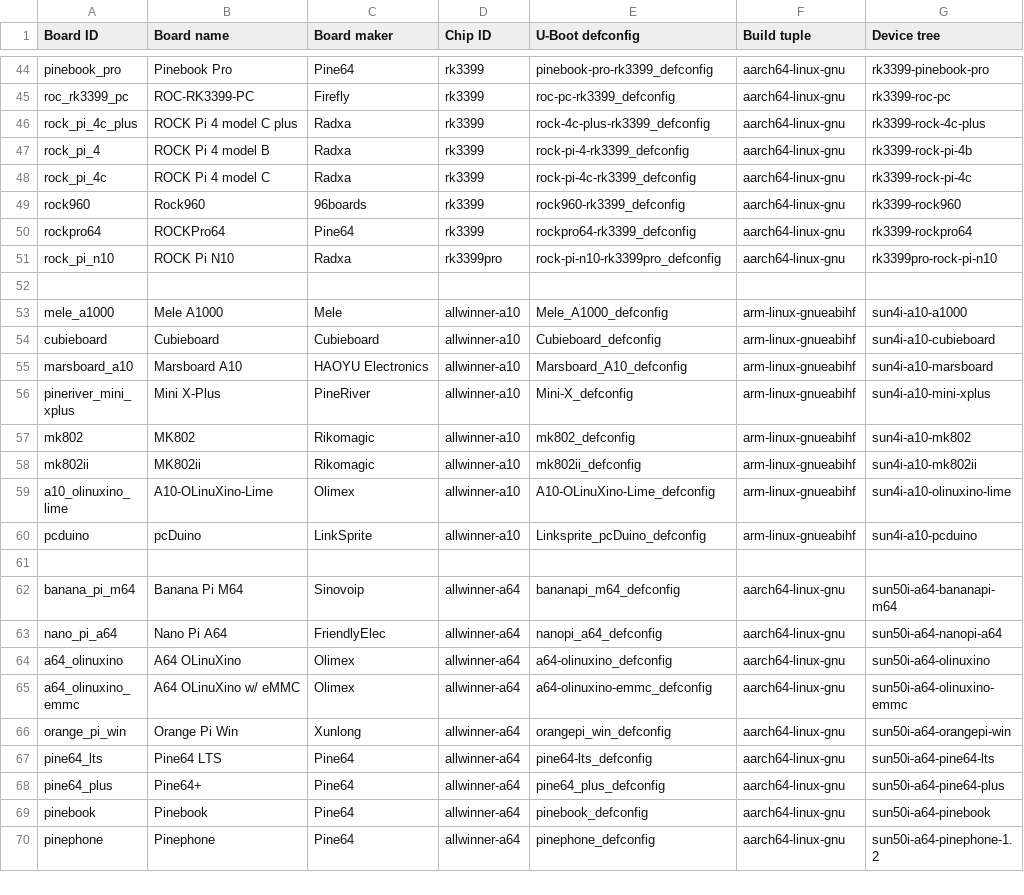
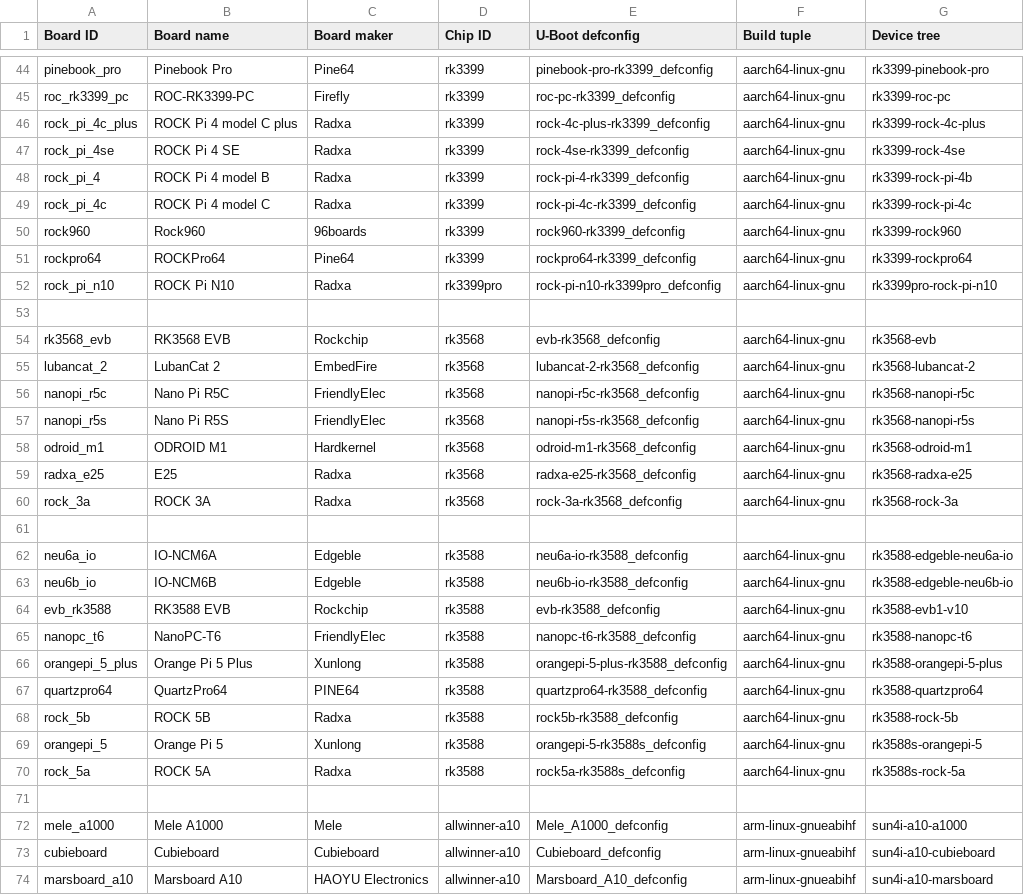
Before and after one commit to johang/sd-card-images, a CSV file: boards.csv, drawn as a sheet; only a part is shown, gaps mark what is left out; the shorter side is filled out with more unchanged rows.

Commit message:
Add a few rk3568 and rk3588 boards
Very experimental.

```diff
--- a/boards.csv
+++ b/boards.csv
@@ -46,2 +46,3 @@ roc_rk3399_pc,ROC-RK3399-PC,Firefly,rk3399,roc-pc-rk3399_defconfig,aarch64-linux
 rock_pi_4c_plus,ROCK Pi 4 model C plus,Radxa,rk3399,rock-4c-plus-rk3399_defconfig,aarch64-linux-gnu,rk3399-rock-4c-plus
+rock_pi_4se,ROCK Pi 4 SE,Radxa,rk3399,rock-4se-rk3399_defconfig,aarch64-linux-gnu,rk3399-rock-4se
 rock_pi_4,ROCK Pi 4 model B,Radxa,rk3399,rock-pi-4-rk3399_defconfig,aarch64-linux-gnu,rk3399-rock-pi-4b
@@ -51,2 +52,20 @@ rockpro64,ROCKPro64,Pine64,rk3399,rockpro64-rk3399_defconfig,aarch64-linux-gnu,r
 rock_pi_n10,ROCK Pi N10,Radxa,rk3399pro,rock-pi-n10-rk3399pro_defconfig,aarch64-linux-gnu,rk3399pro-rock-pi-n10
+
+rk3568_evb,RK3568 EVB,Rockchip,rk3568,evb-rk3568_defconfig,aarch64-linux-gnu,rk3568-evb
+lubancat_2,LubanCat 2,EmbedFire,rk3568,lubancat-2-rk3568_defconfig,aarch64-linux-gnu,rk3568-lubancat-2
+nanopi_r5c,Nano Pi R5C,FriendlyElec,rk3568,nanopi-r5c-rk3568_defconfig,aarch64-linux-gnu,rk3568-nanopi-r5c
+nanopi_r5s,Nano Pi R5S,FriendlyElec,rk3568,nanopi-r5s-rk3568_defconfig,aarch64-linux-gnu,rk3568-nanopi-r5s
+odroid_m1,ODROID M1,Hardkernel,rk3568,odroid-m1-rk3568_defconfig,aarch64-linux-gnu,rk3568-odroid-m1
+radxa_e25,E25,Radxa,rk3568,radxa-e25-rk3568_defconfig,aarch64-linux-gnu,rk3568-radxa-e25
+rock_3a,ROCK 3A,Radxa,rk3568,rock-3a-rk3568_defconfig,aarch64-linux-gnu,rk3568-rock-3a
+
+neu6a_io,IO-NCM6A,Edgeble,rk3588,neu6a-io-rk3588_defconfig,aarch64-linux-gnu,rk3588-edgeble-neu6a-io
+neu6b_io,IO-NCM6B,Edgeble,rk3588,neu6b-io-rk3588_defconfig,aarch64-linux-gnu,rk3588-edgeble-neu6b-io
+evb_rk3588,RK3588 EVB,Rockchip,rk3588,evb-rk3588_defconfig,aarch64-linux-gnu,rk3588-evb1-v10
+nanopc_t6,NanoPC-T6,FriendlyElec,rk3588,nanopc-t6-rk3588_defconfig,aarch64-linux-gnu,rk3588-nanopc-t6
+orangepi_5_plus,Orange Pi 5 Plus,Xunlong,rk3588,orangepi-5-plus-rk3588_defconfig,aarch64-linux-gnu,rk3588-orangepi-5-plus
+quartzpro64,QuartzPro64,PINE64,rk3588,quartzpro64-rk3588_defconfig,aarch64-linux-gnu,rk3588-quartzpro64
+rock_5b,ROCK 5B,Radxa,rk3588,rock5b-rk3588_defconfig,aarch64-linux-gnu,rk3588-rock-5b
+orangepi_5,Orange Pi 5,Xunlong,rk3588,orangepi-5-rk3588s_defconfig,aarch64-linux-gnu,rk3588s-orangepi-5
+rock_5a,ROCK 5A,Radxa,rk3588,rock5a-rk3588s_defconfig,aarch64-linux-gnu,rk3588s-rock-5a
 
```
Also changed, not shown: chips.csv, 1 other file.
